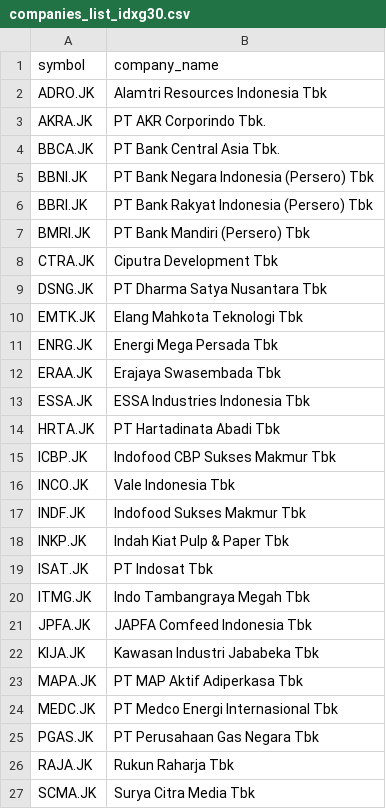
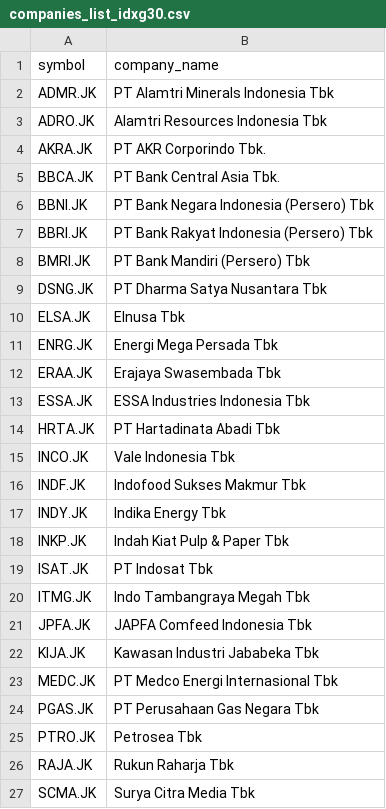
Before and after one commit to supertypeai/sectors_indices_company_list, a CSV file: company_list/companies_list_idxg30.csv, drawn as a sheet; only a part is shown; removed rows and columns are numbered as before the commit, all else as after; the diff names each change by its address in the sheet, - before the commit and + after, or states it on an @@ line.

```diff
--- a/company_list/companies_list_idxg30.csv
+++ b/company_list/companies_list_idxg30.csv
+row 2: ADMR.JK | PT Alamtri Minerals Indonesia Tbk
-row 8: CTRA.JK | Ciputra Development Tbk
-row 10: EMTK.JK | Elang Mahkota Teknologi Tbk
+row 10: ELSA.JK | Elnusa Tbk
-row 15: ICBP.JK | Indofood CBP Sukses Makmur Tbk
+row 17: INDY.JK | Indika Energy Tbk
-row 23: MAPA.JK | PT MAP Aktif Adiperkasa Tbk
+row 25: PTRO.JK | Petrosea Tbk
```
Also changed, not shown: company_list/companies_list_idx30.csv, company_list/companies_list_idxq30.csv, 3 other files.
